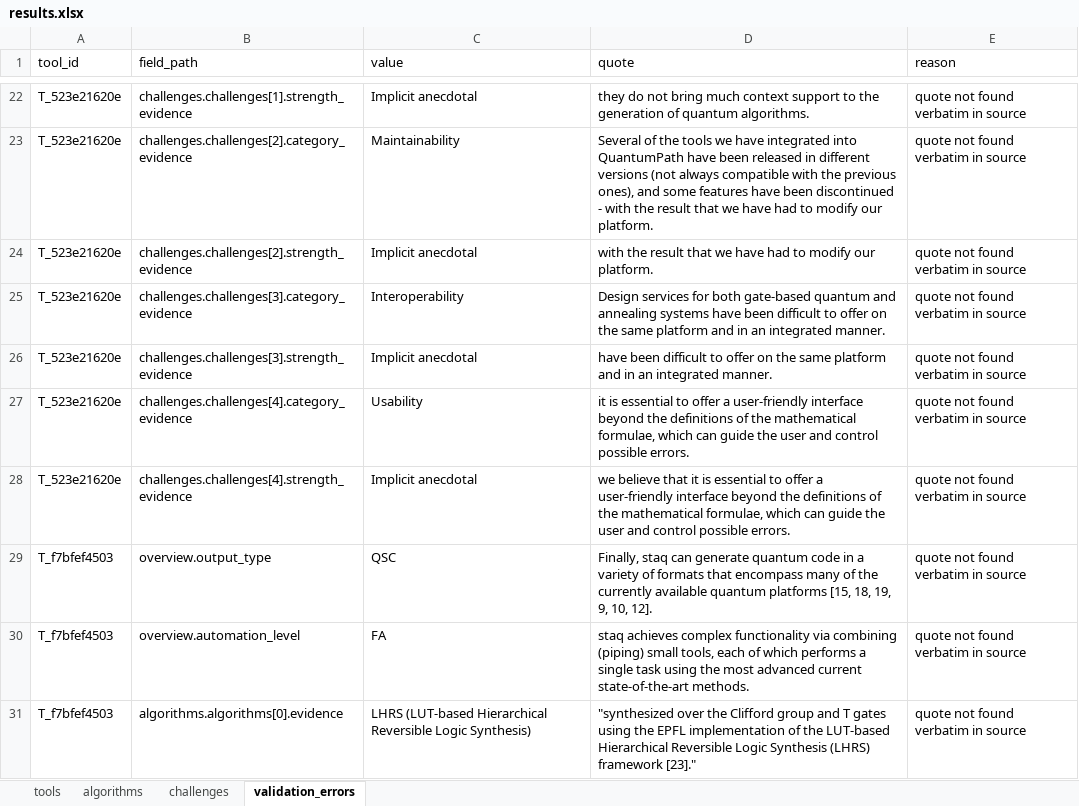
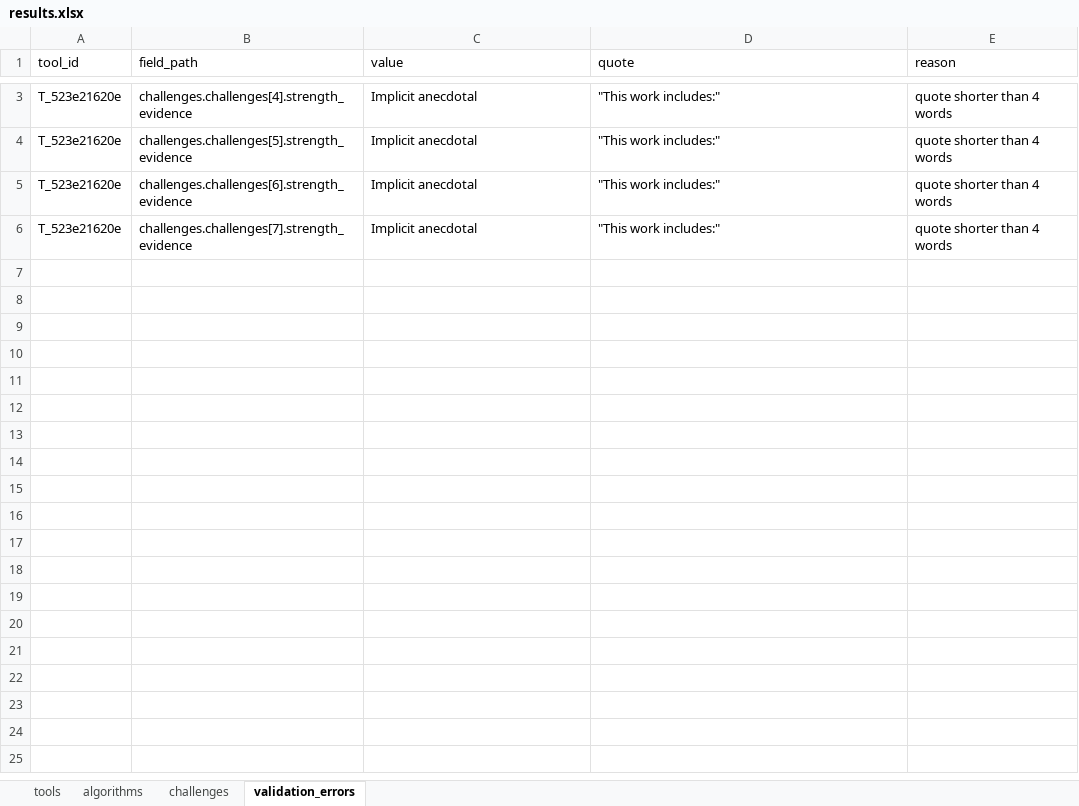
Before and after one commit to becacabe2002/qcaass-toolchain-data-extraction, an Excel workbook: out/results.xlsx, sheet validation_errors, drawn as a sheet; only a part is shown, gaps mark what is left out; values as stored, in another font and other column widths than the file's, no borders; removed rows and columns are numbered as before the commit, all else as after; the diff covers the shown part only; the diff names each change by its address in the sheet, - before the commit and + after, or states it on an @@ line.

```diff
--- a/out/results.xlsx (sheet validation_errors)
+++ b/out/results.xlsx (sheet validation_errors)
-B3 (field_path): challenges.challenges[1].strength_evidence
+B3 (field_path): challenges.challenges[4].strength_evidence
-D3 (quote): they do not bring much context support to the generation of quantum algorithms.
+D3 (quote): "This work includes:"
-E3 (reason): quote not found verbatim in source
+E3 (reason): quote shorter than 4 words
-row 23: T_523e21620e | challenges.challenges[2].category_evidence | Maintainability | Several of the tools we have integrated into QuantumPath have been released in different versions (not always compatible with the previous ones), and some features have been discontinued - with the result that we have had to modify our platform. | quote not found verbatim in source
-B4 (field_path): challenges.challenges[2].strength_evidence
+B4 (field_path): challenges.challenges[5].strength_evidence
-D4 (quote): with the result that we have had to modify our platform.
+D4 (quote): "This work includes:"
-E4 (reason): quote not found verbatim in source
+E4 (reason): quote shorter than 4 words
-row 25: T_523e21620e | challenges.challenges[3].category_evidence | Interoperability | Design services for both gate-based quantum and annealing systems have been difficult to offer on the same platform and in an integrated manner. | quote not found verbatim in source
-B5 (field_path): challenges.challenges[3].strength_evidence
+B5 (field_path): challenges.challenges[6].strength_evidence
-D5 (quote): have been difficult to offer on the same platform and in an integrated manner.
+D5 (quote): "This work includes:"
-E5 (reason): quote not found verbatim in source
+E5 (reason): quote shorter than 4 words
-row 27: T_523e21620e | challenges.challenges[4].category_evidence | Usability | it is essential to offer a user-friendly interface beyond the definitions of the mathematical formulae, which can guide the user and control possible errors. | quote not found verbatim in source
-B6 (field_path): challenges.challenges[4].strength_evidence
+B6 (field_path): challenges.challenges[7].strength_evidence
-D6 (quote): we believe that it is essential to offer a user-friendly interface beyond the definitions of the mathematical formulae, which can guide the user and control possible errors.
+D6 (quote): "This work includes:"
-E6 (reason): quote not found verbatim in source
+E6 (reason): quote shorter than 4 words
-row 29: T_f7bfef4503 | overview.output_type | QSC | Finally, staq can generate quantum code in a variety of formats that encompass many of the currently available quantum platforms [15, 18, 19, 9, 10, 12]. | quote not found verbatim in source
-row 30: T_f7bfef4503 | overview.automation_level | FA | staq achieves complex functionality via combining (piping) small tools, each of which performs a single task using the most advanced current state-of-the-art methods. | quote not found verbatim in source
-row 31: T_f7bfef4503 | algorithms.algorithms[0].evidence | LHRS (LUT-based Hierarchical Reversible Logic Synthesis) | "synthesized over the Cliﬀord group and T gates using the EPFL implementation of the LUT-based Hierarchical Reversible Logic Synthesis (LHRS) framework [23]." | quote not found verbatim in source
```
Also changed, not shown: 19 removed rows and 3 edited cells elsewhere in this sheet, sheet tools, sheet challenges, sheet algorithms, 12 other files.
